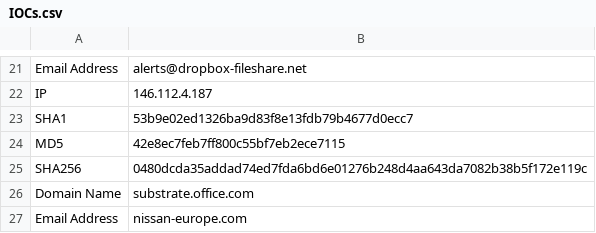
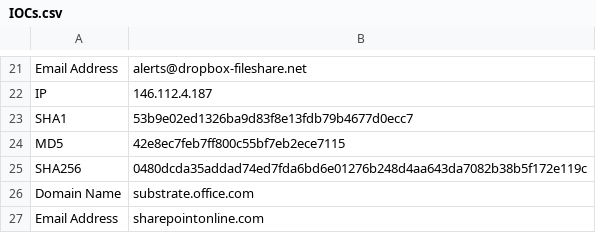
Before and after one commit to iamthefrogy/Weekly-Threat-Briefing-Reports, a CSV file: IOCs.csv, drawn as a sheet; only a part is shown, gaps mark what is left out.

Commit message:
Update IOCs.csv

```diff
--- a/IOCs.csv
+++ b/IOCs.csv
@@ -26,2 +26,2 @@ SHA256,0480dcda35addad74ed7fda6bd6e01276b248d4aa643da7082b38b5f172e119c
 Domain Name,substrate.office.com
-Email Address,nissan-europe.com
+Email Address,sharepointonline.com
```
